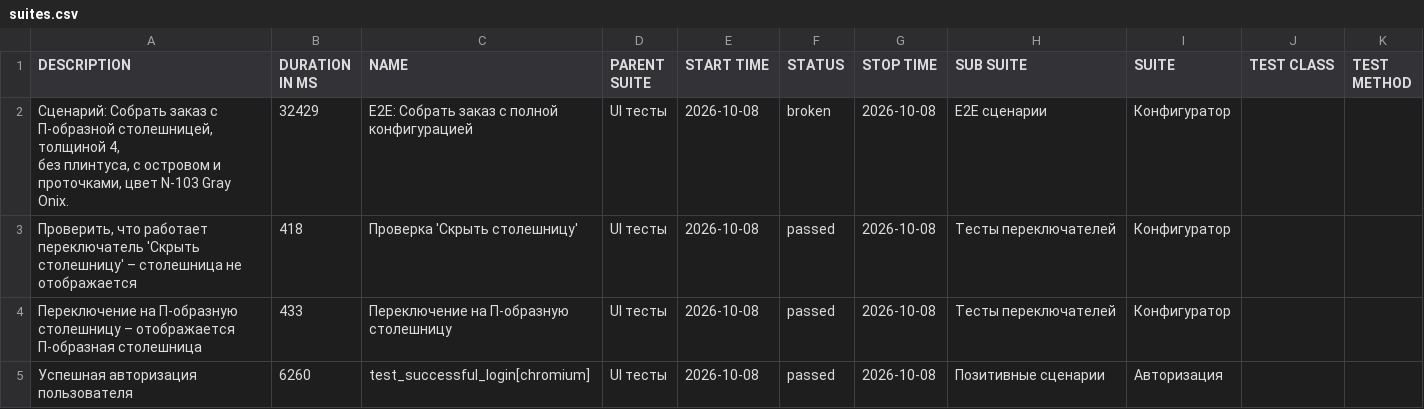
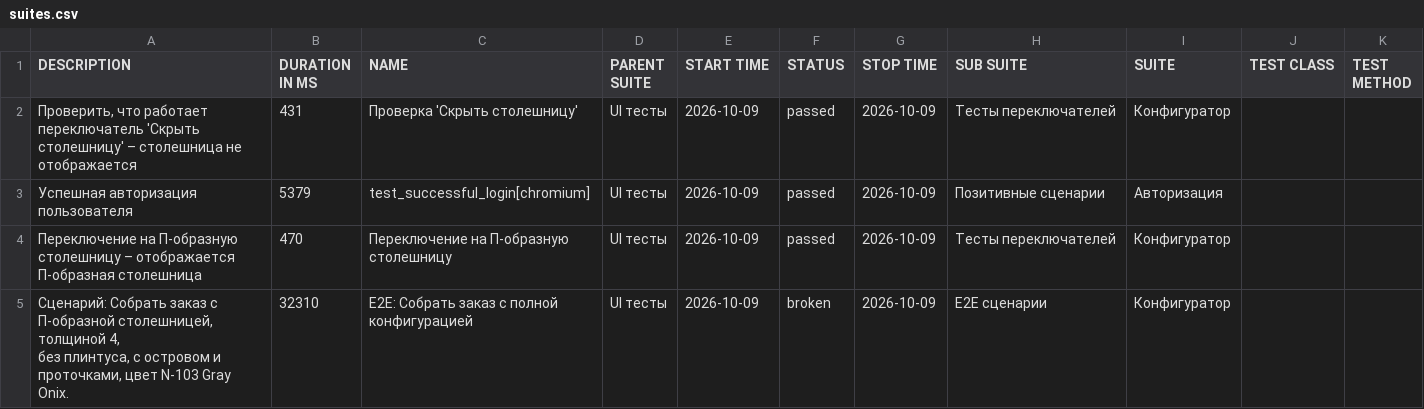
Before and after one commit to Deslowter/Playwright_python_inzhenerka, a CSV file: data/suites.csv, drawn as a sheet.

```diff
--- a/data/suites.csv
+++ b/data/suites.csv
@@ -1,8 +1,8 @@
 "DESCRIPTION","DURATION IN MS","NAME","PARENT SUITE","START TIME","STATUS","STOP TIME","SUB SUITE","SUITE","TEST CLASS","TEST METHOD"
-"
-        Сценарий: Собрать заказ с П-образной столешницей, толщиной 4,
-        без плинтуса, с островом и проточками, цвет N-103 Gray Onix.
-        ","32429","E2E: Собрать заказ с полной конфигурацией","UI тесты","2026-10-08","broken","2026-10-08","E2E сценарии","Конфигуратор","",""
-"Проверить, что работает переключатель 'Скрыть столешницу' – столешница не отображается","418","Проверка 'Скрыть столешницу'","UI тесты","2026-10-08","passed","2026-10-08","Тесты переключателей","Конфигуратор","",""
-"Переключение на П-образную столешницу – отображается П-образная столешница","433","Переключение на П-образную столешницу","UI тесты","2026-10-08","passed","2026-10-08","Тесты переключателей","Конфигуратор","",""
-"Успешная авторизация пользователя","6260","test_successful_login[chromium]","UI тесты","2026-10-08","passed","2026-10-08","Позитивные сценарии","Авторизация","",""
+"Проверить, что работает переключатель 'Скрыть столешницу' – столешница не отображается","431","Проверка 'Скрыть столешницу'","UI тесты","2026-10-09","passed","2026-10-09","Тесты переключателей","Конфигуратор","",""
+"Успешная авторизация пользователя","5379","test_successful_login[chromium]","UI тесты","2026-10-09","passed","2026-10-09","Позитивные сценарии","Авторизация","",""
+"Переключение на П-образную столешницу – отображается П-образная столешница","470","Переключение на П-образную столешницу","UI тесты","2026-10-09","passed","2026-10-09","Тесты переключателей","Конфигуратор","",""
+"
+        Сценарий: Собрать заказ с П-образной столешницей, толщиной 4,
+        без плинтуса, с островом и проточками, цвет N-103 Gray Onix.
+        ","32310","E2E: Собрать заказ с полной конфигурацией","UI тесты","2026-10-09","broken","2026-10-09","E2E сценарии","Конфигуратор","",""
```
Also changed, not shown: 47 other files.
